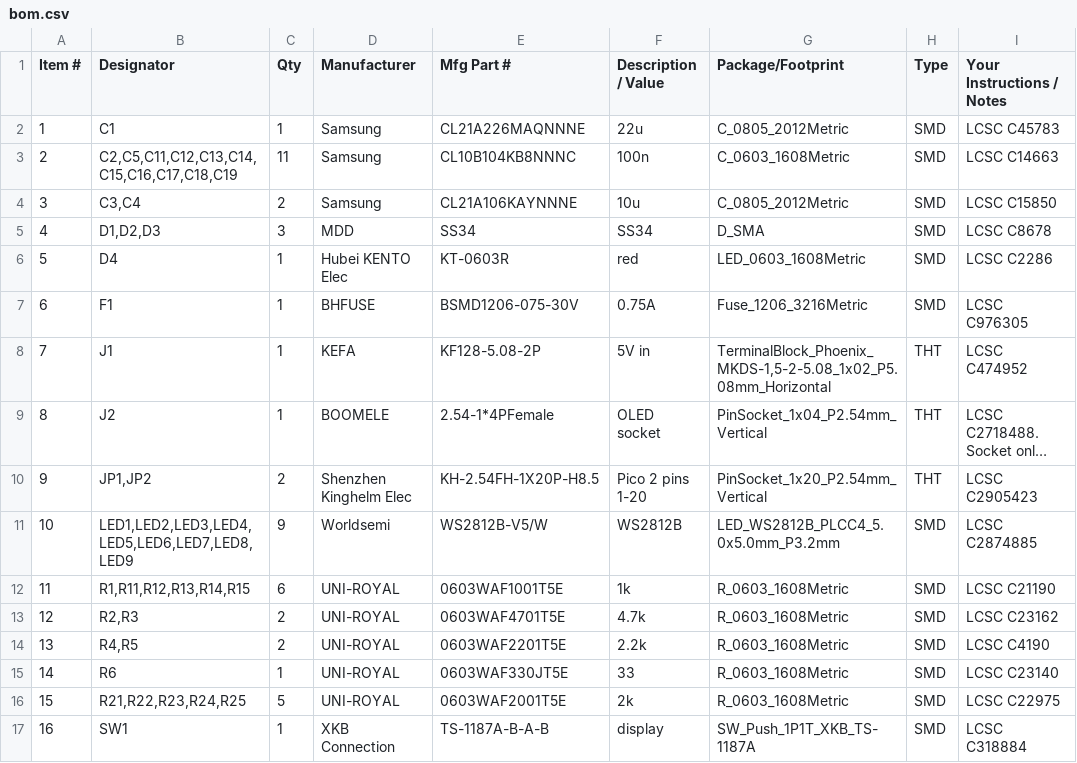
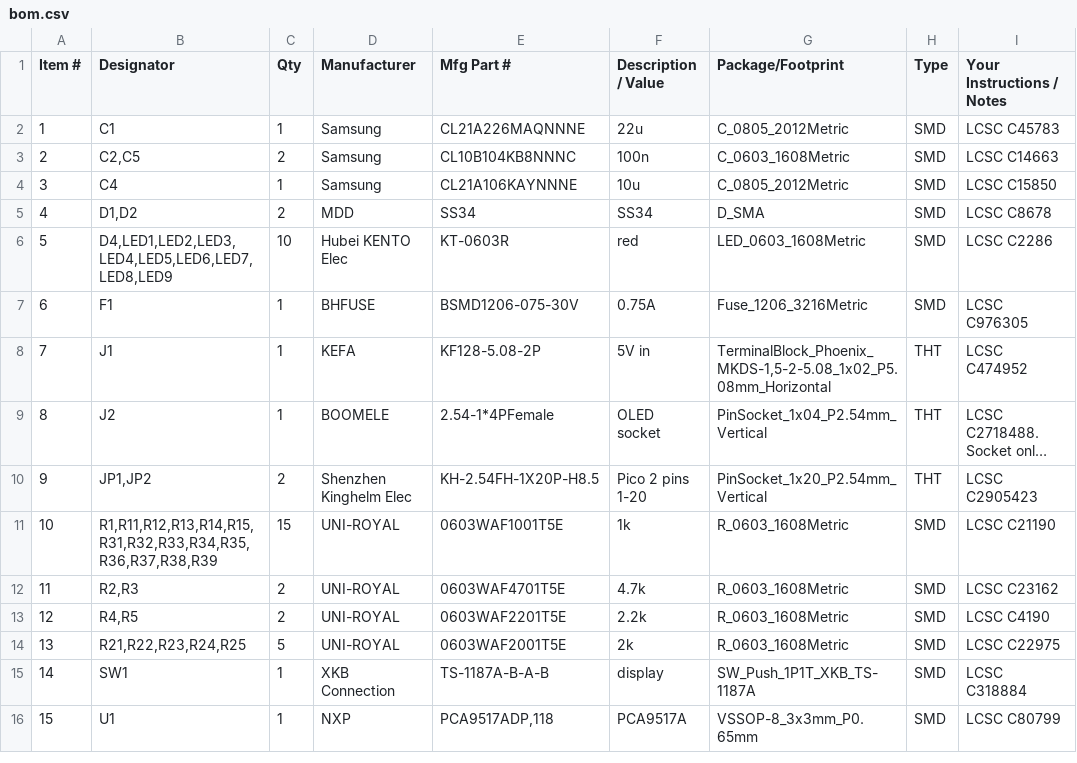
Before and after one commit to BeskarCode/ROS2D2, a CSV file: hardware/r2_pico_carrier/pcbway/bom.csv, drawn as a sheet; only a part is shown; the shorter side is filled out with more unchanged rows; long unchanged cells end in …; removed rows and columns are numbered as before the commit, all else as after; the diff names each change by its address in the sheet, - before the commit and + after, or states it on an @@ line.

Commit message:
Carrier board: plain 0603 status LEDs, one GPIO each (VL1-4 = GP28/27/22/9, US1-5 = GP0/1/6-8), in place of the WS2812B chain; no VLED rail; BOM 17 lines

```diff
--- a/hardware/r2_pico_carrier/pcbway/bom.csv
+++ b/hardware/r2_pico_carrier/pcbway/bom.csv
-B3 (Designator): C2,C5,C11,C12,C13,C14,C15,C16,C17,C18,C19
+B3 (Designator): C2,C5
-C3 (Qty): 11
+C3 (Qty): 2
-B4 (Designator): C3,C4
+B4 (Designator): C4
-C4 (Qty): 2
+C4 (Qty): 1
-B5 (Designator): D1,D2,D3
+B5 (Designator): D1,D2
-C5 (Qty): 3
+C5 (Qty): 2
-B6 (Designator): D4
+B6 (Designator): D4,LED1,LED2,LED3,LED4,LED5,LED6,LED7,LED8,LED9
-C6 (Qty): 1
+C6 (Qty): 10
-row 11: 10 | LED1,LED2,LED3,LED4,LED5,LED6,LED7,LED8,LED9 | 9 | Worldsemi | WS2812B-V5/W | WS2812B | LED_WS2812B_PLCC4_5.0x5.0mm_P3.2mm | SMD | LCSC C2874885
@@ column A (Item #) renumbered from row 11 down @@
-B11 (Designator): R1,R11,R12,R13,R14,R15
+B11 (Designator): R1,R11,R12,R13,R14,R15,R31,R32,R33,R34,R35,R36,R37,R38,R39
-C11 (Qty): 6
+C11 (Qty): 15
-row 15: 14 | R6 | 1 | UNI-ROYAL | 0603WAF330JT5E | 33 | R_0603_1608Metric | SMD | LCSC C23140
```
Also changed, not shown: hardware/r2_pico_carrier/jlcpcb/bom.csv, hardware/r2_pico_carrier/jlcpcb/cpl.csv, 15 other files.
